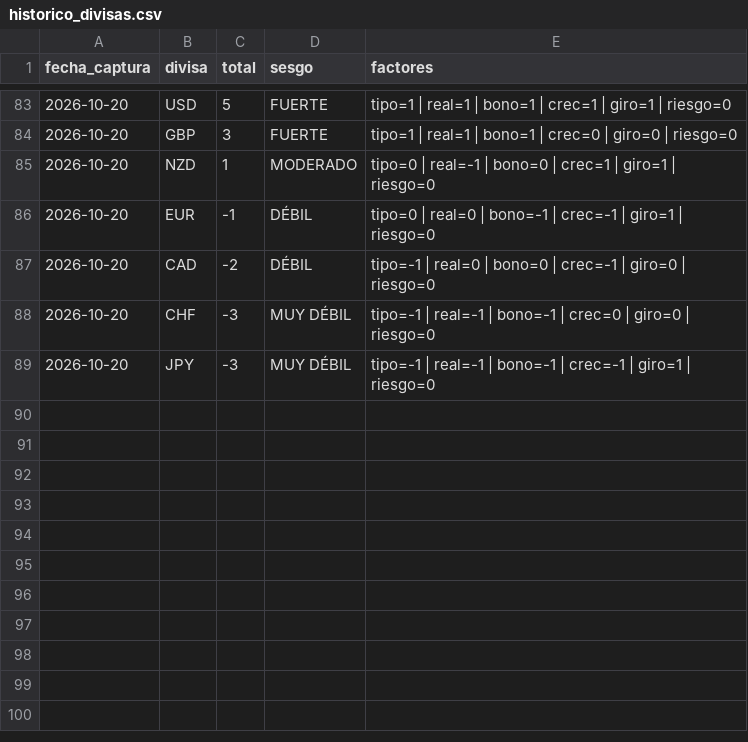
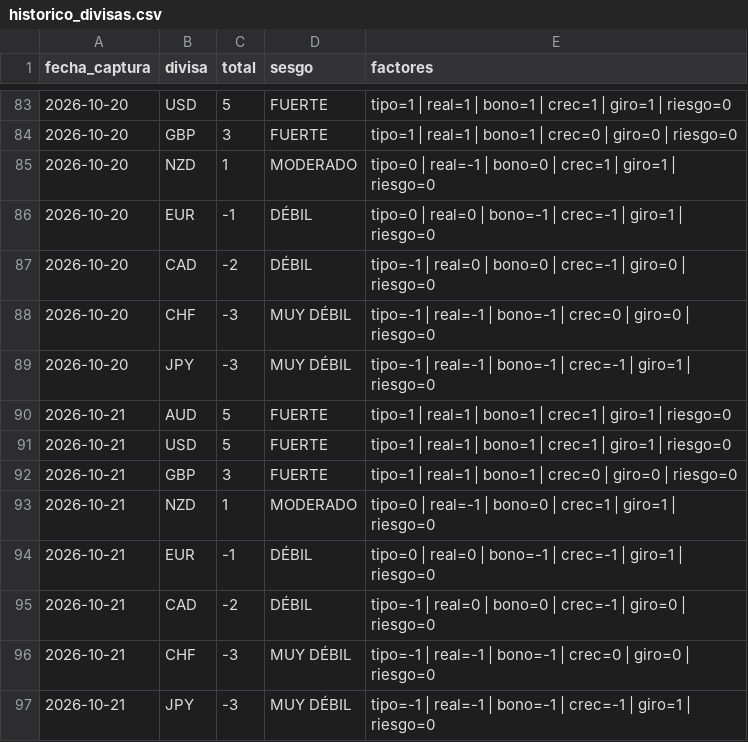
Before and after one commit to komonartisans-ops/nexora-terminal, a CSV file: data/historico_divisas.csv, drawn as a sheet; only a part is shown, gaps mark what is left out; the diff names each change by its address in the sheet, - before the commit and + after, or states it on an @@ line.

```diff
--- a/data/historico_divisas.csv
+++ b/data/historico_divisas.csv
+row 90: 2026-10-21 | AUD | 5 | FUERTE | tipo=1 | real=1 | bono=1 | crec=1 | giro=1 | riesgo=0
+row 91: 2026-10-21 | USD | 5 | FUERTE | tipo=1 | real=1 | bono=1 | crec=1 | giro=1 | riesgo=0
+row 92: 2026-10-21 | GBP | 3 | FUERTE | tipo=1 | real=1 | bono=1 | crec=0 | giro=0 | riesgo=0
+row 93: 2026-10-21 | NZD | 1 | MODERADO | tipo=0 | real=-1 | bono=0 | crec=1 | giro=1 | riesgo=0
+row 94: 2026-10-21 | EUR | -1 | DÉBIL | tipo=0 | real=0 | bono=-1 | crec=-1 | giro=1 | riesgo=0
+row 95: 2026-10-21 | CAD | -2 | DÉBIL | tipo=-1 | real=0 | bono=0 | crec=-1 | giro=0 | riesgo=0
+row 96: 2026-10-21 | CHF | -3 | MUY DÉBIL | tipo=-1 | real=-1 | bono=-1 | crec=0 | giro=0 | riesgo=0
+row 97: 2026-10-21 | JPY | -3 | MUY DÉBIL | tipo=-1 | real=-1 | bono=-1 | crec=-1 | giro=1 | riesgo=0
```
Also changed, not shown: data/historico_fedwatch_v2.csv, data/historico_precios.csv, 55 other files.
